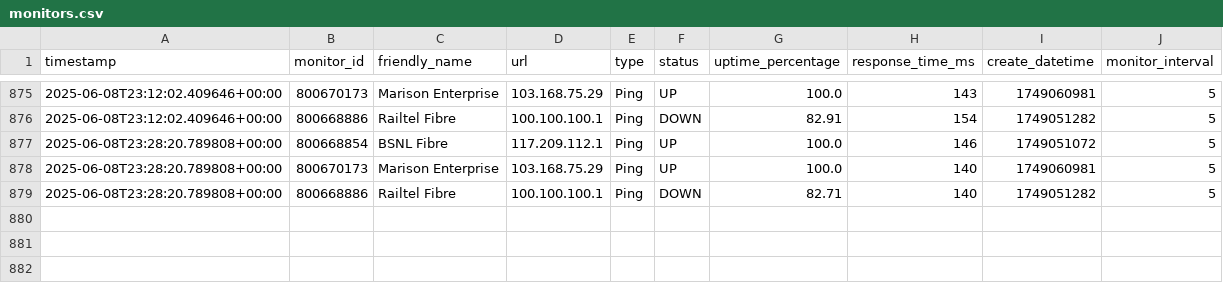
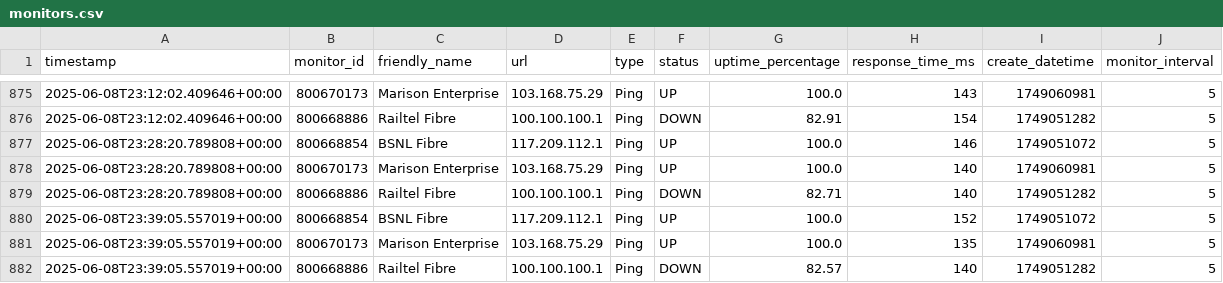
Before and after one commit to yss1235-why/isp-monitor, a CSV file: data/uptimerobot/monitors.csv, drawn as a sheet; only a part is shown, gaps mark what is left out; the diff names each change by its address in the sheet, - before the commit and + after, or states it on an @@ line.

```diff
--- a/data/uptimerobot/monitors.csv
+++ b/data/uptimerobot/monitors.csv
+row 880: 2025-06-08T23:39:05.557019+00:00 | 800668854 | BSNL Fibre | 117.209.112.1 | Ping | UP | 100.0 | 152 | 1749051072 | 5
+row 881: 2025-06-08T23:39:05.557019+00:00 | 800670173 | Marison Enterprise | 103.168.75.29 | Ping | UP | 100.0 | 135 | 1749060981 | 5
+row 882: 2025-06-08T23:39:05.557019+00:00 | 800668886 | Railtel Fibre | 100.100.100.1 | Ping | DOWN | 82.57 | 140 | 1749051282 | 5
```
Also changed, not shown: 2 other files.
